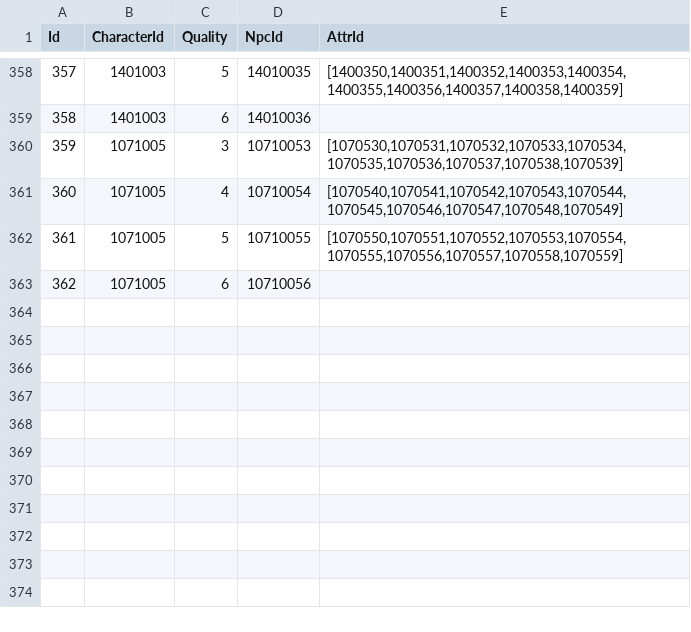
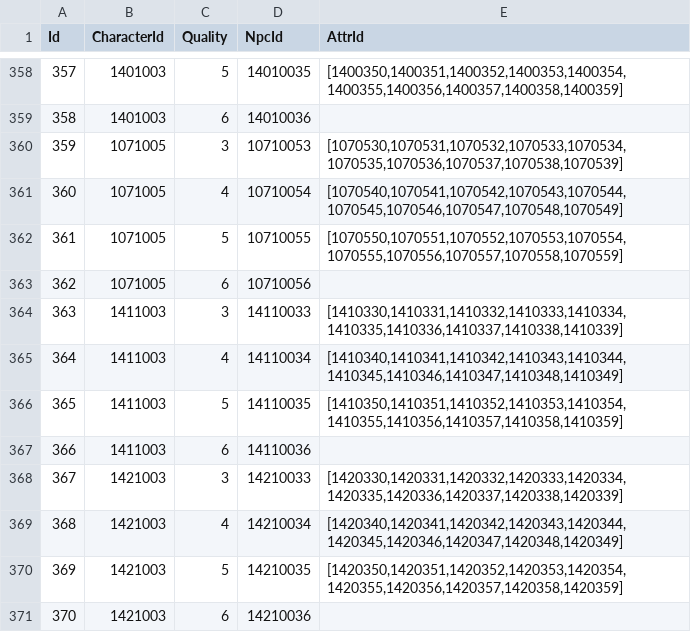
Before and after one commit to wacmkxiaoyi/pgr-gm-tool, a TSV file: backend/assets/EN/CharacterQuality.tsv, drawn as a sheet; only a part is shown, gaps mark what is left out; the diff names each change by its address in the sheet, - before the commit and + after, or states it on an @@ line.

```diff
--- a/backend/assets/EN/CharacterQuality.tsv
+++ b/backend/assets/EN/CharacterQuality.tsv
+row 364: 363 | 1411003 | 3 | 14110033 | [1410330,1410331,1410332,1410333,1410334,1410335,1410336,1410337,1410338,1410339]
+row 365: 364 | 1411003 | 4 | 14110034 | [1410340,1410341,1410342,1410343,1410344,1410345,1410346,1410347,1410348,1410349]
+row 366: 365 | 1411003 | 5 | 14110035 | [1410350,1410351,1410352,1410353,1410354,1410355,1410356,1410357,1410358,1410359]
+row 367: 366 | 1411003 | 6 | 14110036
+row 368: 367 | 1421003 | 3 | 14210033 | [1420330,1420331,1420332,1420333,1420334,1420335,1420336,1420337,1420338,1420339]
+row 369: 368 | 1421003 | 4 | 14210034 | [1420340,1420341,1420342,1420343,1420344,1420345,1420346,1420347,1420348,1420349]
+row 370: 369 | 1421003 | 5 | 14210035 | [1420350,1420351,1420352,1420353,1420354,1420355,1420356,1420357,1420358,1420359]
+row 371: 370 | 1421003 | 6 | 14210036
```
Also changed, not shown: backend/assets/EN/Nameplate.tsv, backend/assets/EN/Partner.tsv, 10 other files.
